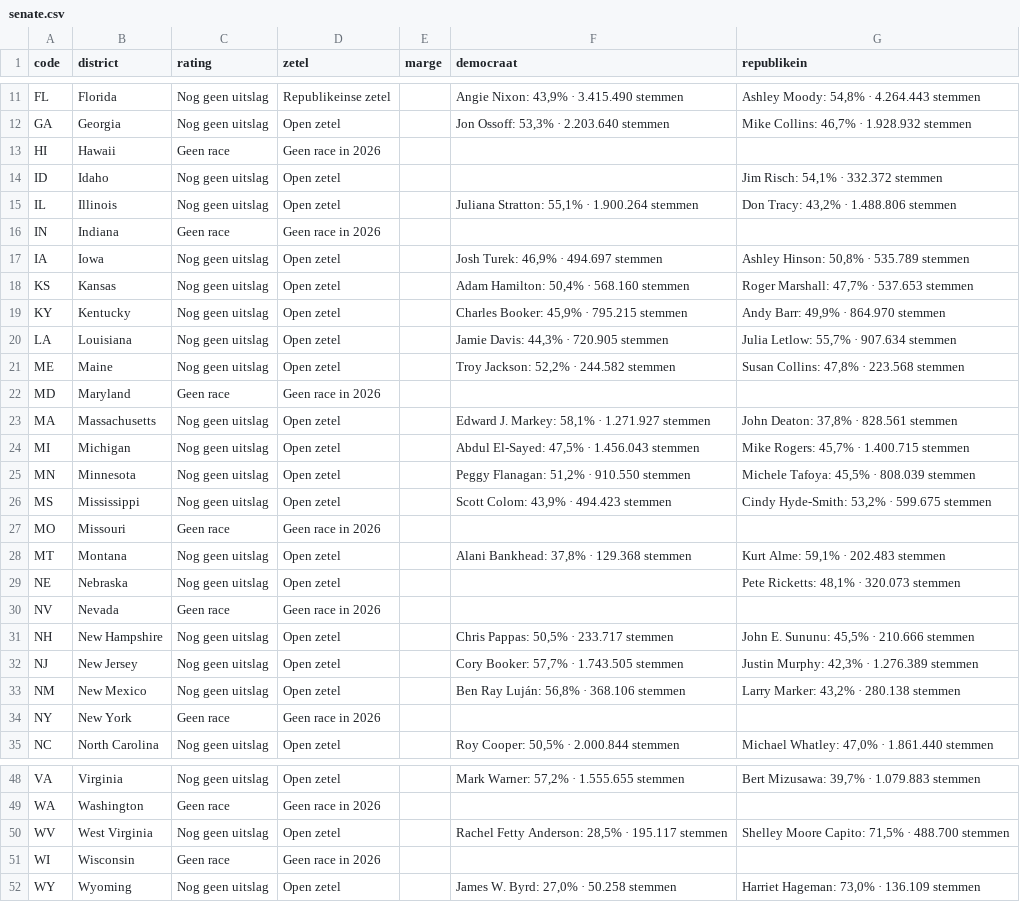
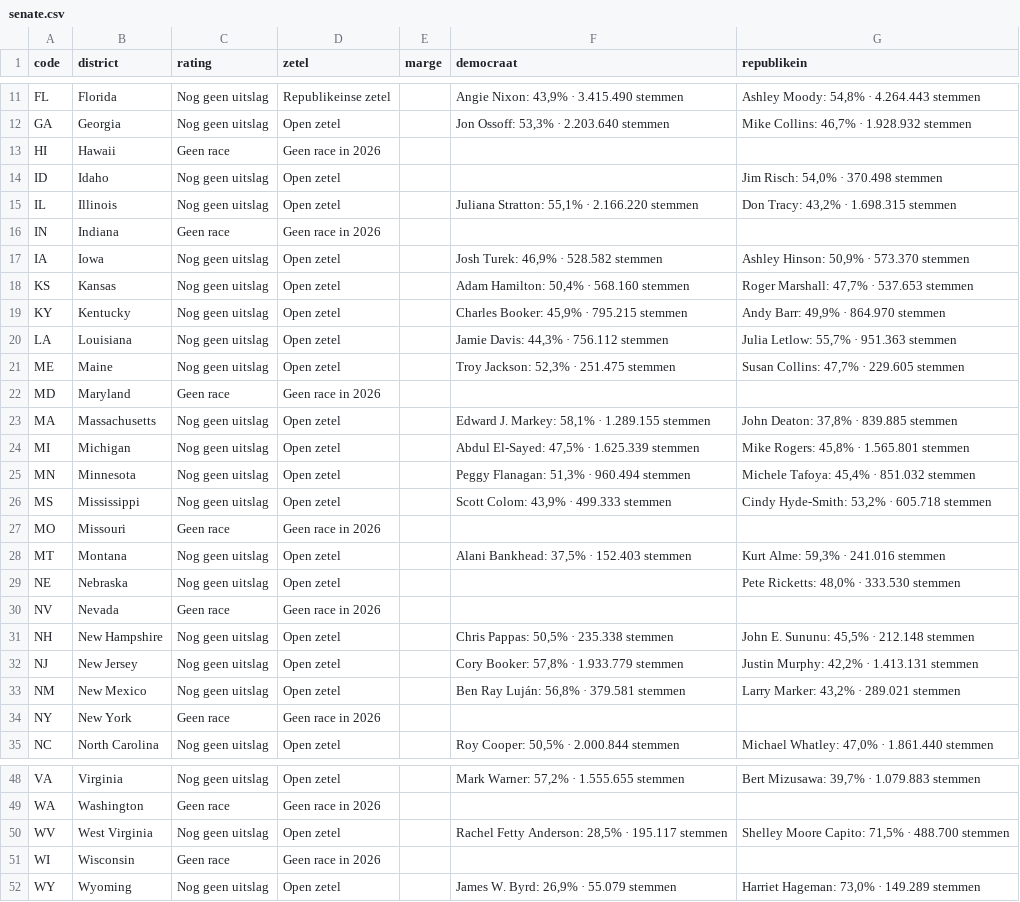
Before and after one commit to bartdeneveds-blip/Repository-name-us-midterms-2026, a CSV file: data/senate.csv, drawn as a sheet; only a part is shown, gaps mark what is left out; the diff covers the shown part only.

```diff
--- a/data/senate.csv
+++ b/data/senate.csv
@@ -13,22 +13,22 @@ GA,Georgia,Nog geen uitslag,Open zetel,,"Jon Ossoff: 53,3% · 2.203.640 stemmen"
 HI,Hawaii,Geen race,Geen race in 2026,,,
-ID,Idaho,Nog geen uitslag,Open zetel,,,"Jim Risch: 54,1% · 332.372 stemmen"
-IL,Illinois,Nog geen uitslag,Open zetel,,"Juliana Stratton: 55,1% · 1.900.264 stemmen","Don Tracy: 43,2% · 1.488.806 stemmen"
+ID,Idaho,Nog geen uitslag,Open zetel,,,"Jim Risch: 54,0% · 370.498 stemmen"
+IL,Illinois,Nog geen uitslag,Open zetel,,"Juliana Stratton: 55,1% · 2.166.220 stemmen","Don Tracy: 43,2% · 1.698.315 stemmen"
 IN,Indiana,Geen race,Geen race in 2026,,,
-IA,Iowa,Nog geen uitslag,Open zetel,,"Josh Turek: 46,9% · 494.697 stemmen","Ashley Hinson: 50,8% · 535.789 stemmen"
+IA,Iowa,Nog geen uitslag,Open zetel,,"Josh Turek: 46,9% · 528.582 stemmen","Ashley Hinson: 50,9% · 573.370 stemmen"
 KS,Kansas,Nog geen uitslag,Open zetel,,"Adam Hamilton: 50,4% · 568.160 stemmen","Roger Marshall: 47,7% · 537.653 stemmen"
 KY,Kentucky,Nog geen uitslag,Open zetel,,"Charles Booker: 45,9% · 795.215 stemmen","Andy Barr: 49,9% · 864.970 stemmen"
-LA,Louisiana,Nog geen uitslag,Open zetel,,"Jamie Davis: 44,3% · 720.905 stemmen","Julia Letlow: 55,7% · 907.634 stemmen"
-ME,Maine,Nog geen uitslag,Open zetel,,"Troy Jackson: 52,2% · 244.582 stemmen","Susan Collins: 47,8% · 223.568 stemmen"
+LA,Louisiana,Nog geen uitslag,Open zetel,,"Jamie Davis: 44,3% · 756.112 stemmen","Julia Letlow: 55,7% · 951.363 stemmen"
+ME,Maine,Nog geen uitslag,Open zetel,,"Troy Jackson: 52,3% · 251.475 stemmen","Susan Collins: 47,7% · 229.605 stemmen"
 MD,Maryland,Geen race,Geen race in 2026,,,
-MA,Massachusetts,Nog geen uitslag,Open zetel,,"Edward J. Markey: 58,1% · 1.271.927 stemmen","John Deaton: 37,8% · 828.561 stemmen"
-MI,Michigan,Nog geen uitslag,Open zetel,,"Abdul El-Sayed: 47,5% · 1.456.043 stemmen","Mike Rogers: 45,7% · 1.400.715 stemmen"
-MN,Minnesota,Nog geen uitslag,Open zetel,,"Peggy Flanagan: 51,2% · 910.550 stemmen","Michele Tafoya: 45,5% · 808.039 stemmen"
-MS,Mississippi,Nog geen uitslag,Open zetel,,"Scott Colom: 43,9% · 494.423 stemmen","Cindy Hyde-Smith: 53,2% · 599.675 stemmen"
+MA,Massachusetts,Nog geen uitslag,Open zetel,,"Edward J. Markey: 58,1% · 1.289.155 stemmen","John Deaton: 37,8% · 839.885 stemmen"
+MI,Michigan,Nog geen uitslag,Open zetel,,"Abdul El-Sayed: 47,5% · 1.625.339 stemmen","Mike Rogers: 45,8% · 1.565.801 stemmen"
+MN,Minnesota,Nog geen uitslag,Open zetel,,"Peggy Flanagan: 51,3% · 960.494 stemmen","Michele Tafoya: 45,4% · 851.032 stemmen"
+MS,Mississippi,Nog geen uitslag,Open zetel,,"Scott Colom: 43,9% · 499.333 stemmen","Cindy Hyde-Smith: 53,2% · 605.718 stemmen"
 MO,Missouri,Geen race,Geen race in 2026,,,
-MT,Montana,Nog geen uitslag,Open zetel,,"Alani Bankhead: 37,8% · 129.368 stemmen","Kurt Alme: 59,1% · 202.483 stemmen"
-NE,Nebraska,Nog geen uitslag,Open zetel,,,"Pete Ricketts: 48,1% · 320.073 stemmen"
+MT,Montana,Nog geen uitslag,Open zetel,,"Alani Bankhead: 37,5% · 152.403 stemmen","Kurt Alme: 59,3% · 241.016 stemmen"
+NE,Nebraska,Nog geen uitslag,Open zetel,,,"Pete Ricketts: 48,0% · 333.530 stemmen"
 NV,Nevada,Geen race,Geen race in 2026,,,
-NH,New Hampshire,Nog geen uitslag,Open zetel,,"Chris Pappas: 50,5% · 233.717 stemmen","John E. Sununu: 45,5% · 210.666 stemmen"
-NJ,New Jersey,Nog geen uitslag,Open zetel,,"Cory Booker: 57,7% · 1.743.505 stemmen","Justin Murphy: 42,3% · 1.276.389 stemmen"
-NM,New Mexico,Nog geen uitslag,Open zetel,,"Ben Ray Luján: 56,8% · 368.106 stemmen","Larry Marker: 43,2% · 280.138 stemmen"
+NH,New Hampshire,Nog geen uitslag,Open zetel,,"Chris Pappas: 50,5% · 235.338 stemmen","John E. Sununu: 45,5% · 212.148 stemmen"
+NJ,New Jersey,Nog geen uitslag,Open zetel,,"Cory Booker: 57,8% · 1.933.779 stemmen","Justin Murphy: 42,2% · 1.413.131 stemmen"
+NM,New Mexico,Nog geen uitslag,Open zetel,,"Ben Ray Luján: 56,8% · 379.581 stemmen","Larry Marker: 43,2% · 289.021 stemmen"
 NY,New York,Geen race,Geen race in 2026,,,
@@ -51,2 +51,2 @@ WV,West Virginia,Nog geen uitslag,Open zetel,,"Rachel Fetty Anderson: 28,5% · 1
 WI,Wisconsin,Geen race,Geen race in 2026,,,
-WY,Wyoming,Nog geen uitslag,Open zetel,,"James W. Byrd: 27,0% · 50.258 stemmen","Harriet Hageman: 73,0% · 136.109 stemmen"
+WY,Wyoming,Nog geen uitslag,Open zetel,,"James W. Byrd: 26,9% · 55.079 stemmen","Harriet Hageman: 73,0% · 149.289 stemmen"
```
Also changed, not shown: 11 edited cells elsewhere in this file, data/house.csv.
